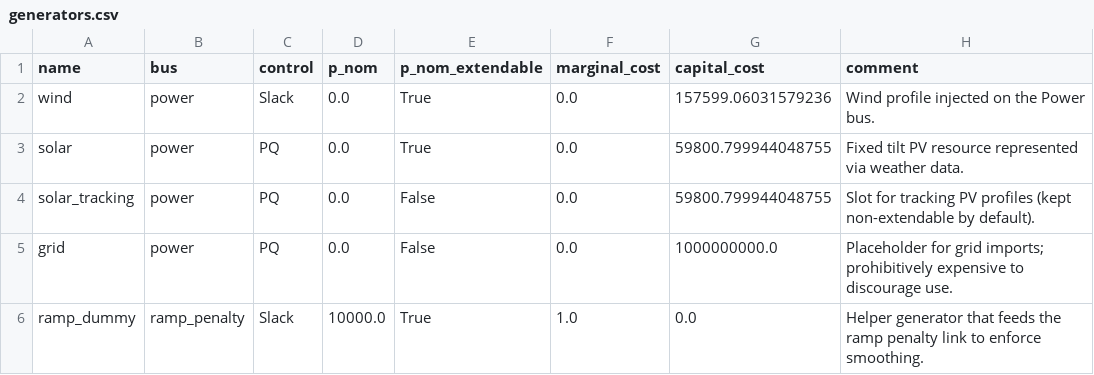
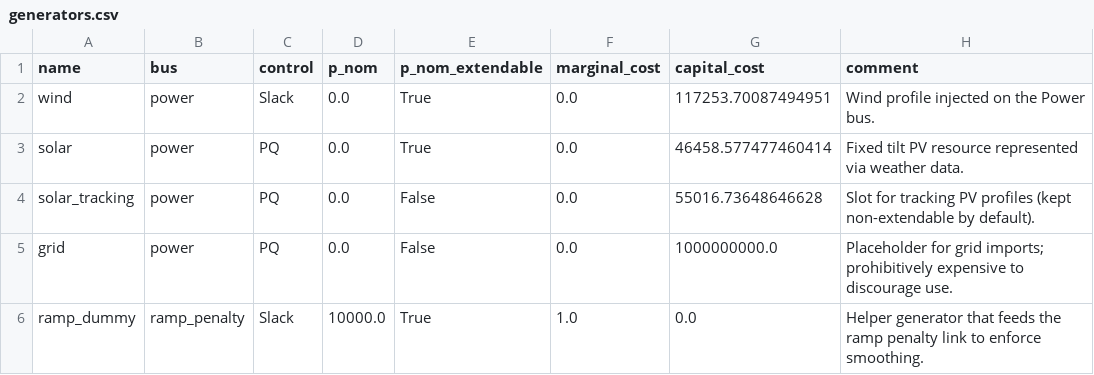
Before and after one commit to cpalazzi/green-lory, a CSV file: basic_ammonia_plant/generators.csv, drawn as a sheet.

```diff
--- a/basic_ammonia_plant/generators.csv
+++ b/basic_ammonia_plant/generators.csv
@@ -1,5 +1,5 @@
 name,bus,control,p_nom,p_nom_extendable,marginal_cost,capital_cost,comment
-wind,power,Slack,0.0,True,0.0,157599.06031579236,Wind profile injected on the Power bus.
-solar,power,PQ,0.0,True,0.0,59800.799944048755,Fixed tilt PV resource represented via weather data.
-solar_tracking,power,PQ,0.0,False,0.0,59800.799944048755,Slot for tracking PV profiles (kept non-extendable by default).
+wind,power,Slack,0.0,True,0.0,117253.70087494951,Wind profile injected on the Power bus.
+solar,power,PQ,0.0,True,0.0,46458.577477460414,Fixed tilt PV resource represented via weather data.
+solar_tracking,power,PQ,0.0,False,0.0,55016.73648646628,Slot for tracking PV profiles (kept non-extendable by default).
 grid,power,PQ,0.0,False,0.0,1000000000.0,Placeholder for grid imports; prohibitively expensive to discourage use.
```
Also changed, not shown: basic_ammonia_plant/links.csv, basic_ammonia_plant/stores.csv, 14 other files.
